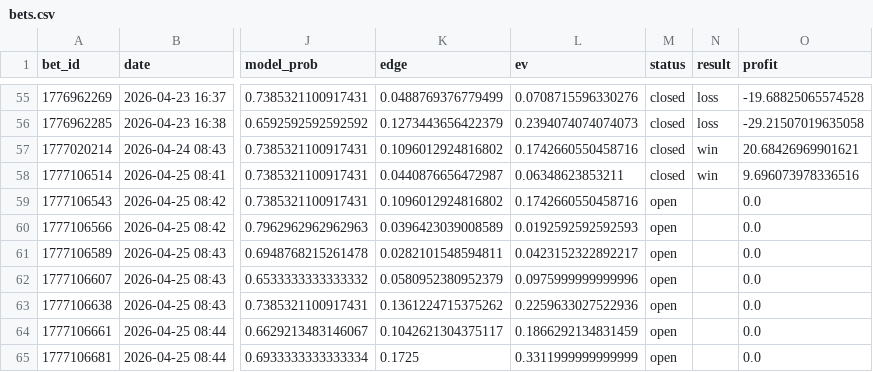
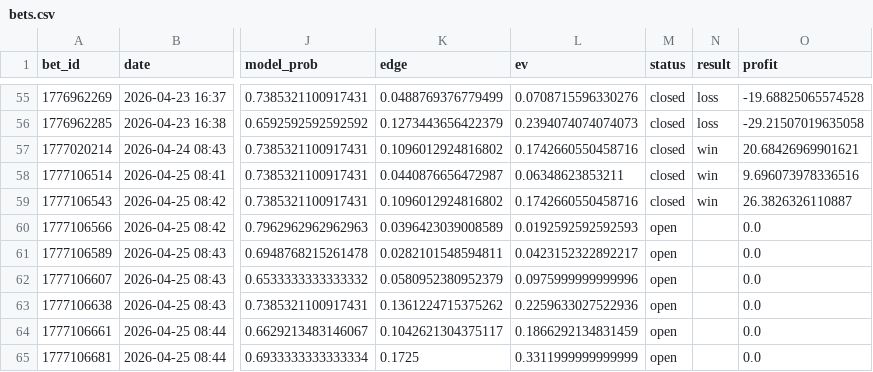
Before and after one commit to narvall018/tennis_modele, a CSV file: bets/users/narvall018/tennis/bets.csv, drawn as a sheet; only a part is shown, gaps mark what is left out; the diff names each change by its address in the sheet, - before the commit and + after, or states it on an @@ line.

Commit message:
chore: update bets/users/narvall018/tennis/bets.csv

```diff
--- a/bets/users/narvall018/tennis/bets.csv
+++ b/bets/users/narvall018/tennis/bets.csv
-M59 (status): open
+M59 (status): closed
-N59 (result): (empty)
+N59 (result): win
-O59 (profit): 0.0
+O59 (profit): 26.3826326110887
```
